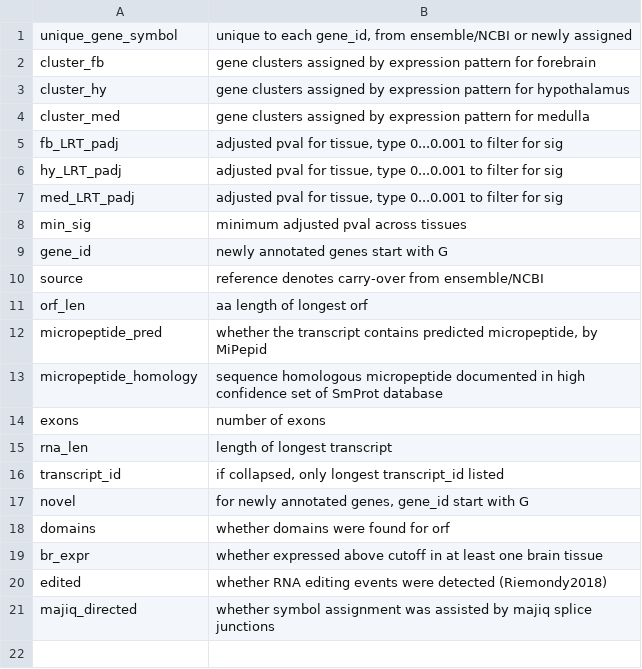
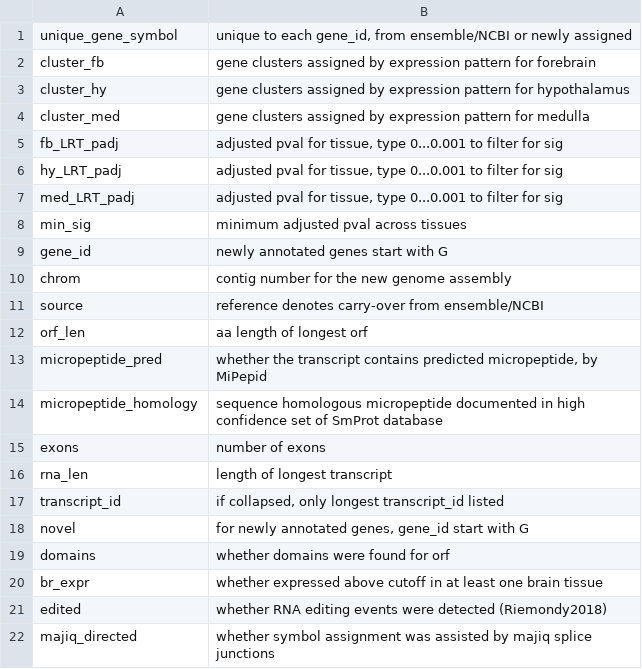
Before and after one commit to rnabioco/squirrelbox, a CSV file: annot/genes.csv, drawn as a sheet.

```diff
--- a/annot/genes.csv
+++ b/annot/genes.csv
@@ -9,2 +9,3 @@ min_sig,minimum adjusted pval across tissues
 gene_id,newly annotated genes start with G
+chrom,contig number for the new genome assembly
 source,reference denotes carry-over from ensemble/NCBI
```
Also changed, not shown: 3 other files.
